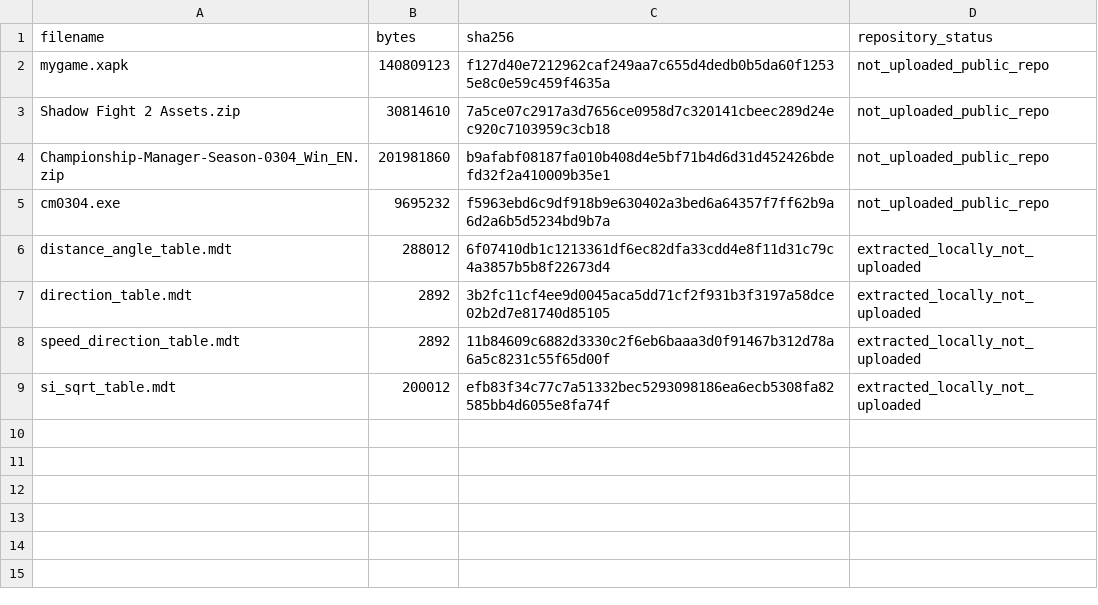
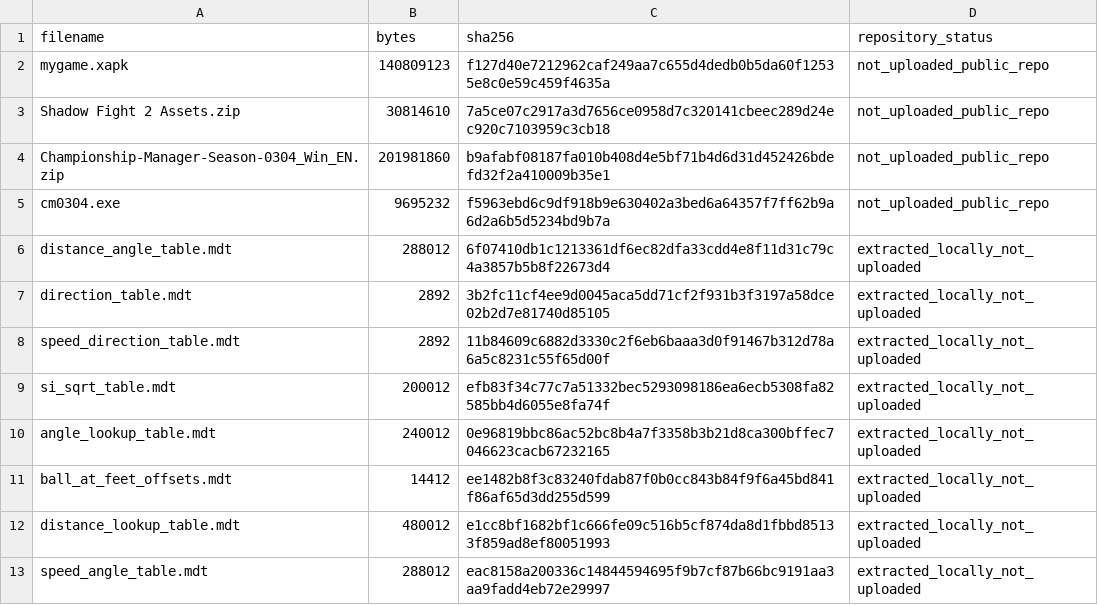
Before and after one commit to duchungf9/cmreborn, a CSV file: sources/source-manifest.csv, drawn as a sheet.

Commit message:
Verify native heading lookup table

```diff
--- a/sources/source-manifest.csv
+++ b/sources/source-manifest.csv
@@ -9 +9,5 @@ speed_direction_table.mdt,2892,11b84609c6882d3330c2f6eb6baaa3d0f91467b312d78a6a5
 si_sqrt_table.mdt,200012,efb83f34c77c7a51332bec5293098186ea6ecb5308fa82585bb4d6055e8fa74f,extracted_locally_not_uploaded
+angle_lookup_table.mdt,240012,0e96819bbc86ac52bc8b4a7f3358b3b21d8ca300bffec7046623cacb67232165,extracted_locally_not_uploaded
+ball_at_feet_offsets.mdt,14412,ee1482b8f3c83240fdab87f0b0cc843b84f9f6a45bd841f86af65d3dd255d599,extracted_locally_not_uploaded
+distance_lookup_table.mdt,480012,e1cc8bf1682bf1c666fe09c516b5cf874da8d1fbbd85133f859ad8ef80051993,extracted_locally_not_uploaded
+speed_angle_table.mdt,288012,eac8158a200336c14844594695f9b7cf87b66bc9191aa3aa9fadd4eb72e29997,extracted_locally_not_uploaded
```
Also changed, not shown: 3 other files.
